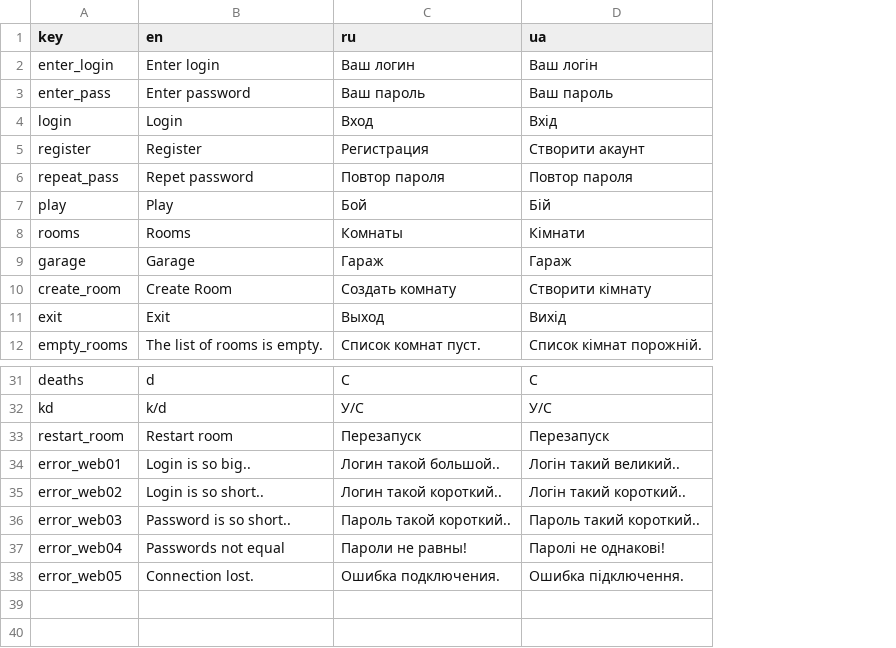
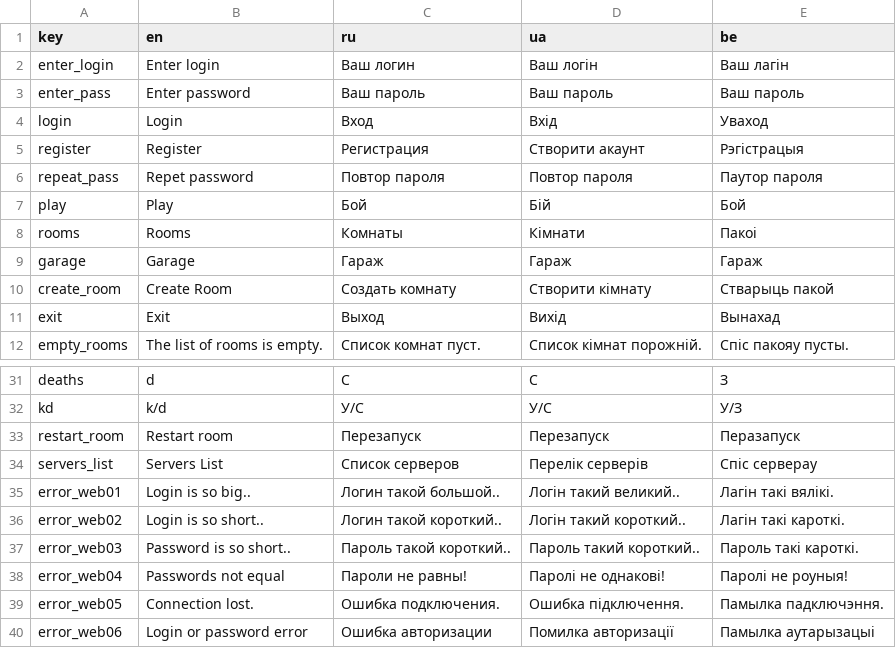
Before and after one commit to CyberYagir/Lug-Tanks, a CSV file: Assets/Resources/Localization.csv, drawn as a sheet; only a part is shown, gaps mark what is left out; the diff names each change by its address in the sheet, - before the commit and + after, or states it on an @@ line.

Commit message:
Servers List + Railgun Skill Based + Other

```diff
--- a/Assets/Resources/Localization.csv
+++ b/Assets/Resources/Localization.csv
+column E (be), rows 2-12: Ваш лагін | Ваш пароль | Уваход | Рэгістрацыя | Паутор пароля | Бой | Пакоі | Гараж | Стварыць пакой | Вынахад | Спіс пакояу пусты.; rows 31-33: З | У/З | Перазапуск; rows 35-39: Лагін такі вялікі. | Лагін такі кароткі. | Пароль такі кароткі. | Паролі не роуныя! | Памылка падключэння.
+row 34: servers_list | Servers List | Список серверов | Перелік серверів | Спіс серверау
+row 40: error_web06 | Login or password error | Ошибка авторизации | Помилка авторизації | Памылка аутарызацыі
```
Also changed, not shown: 58 other files.
